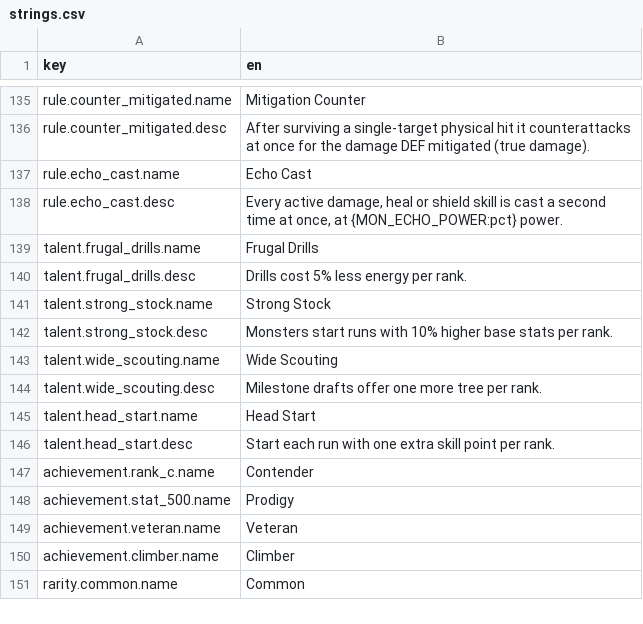
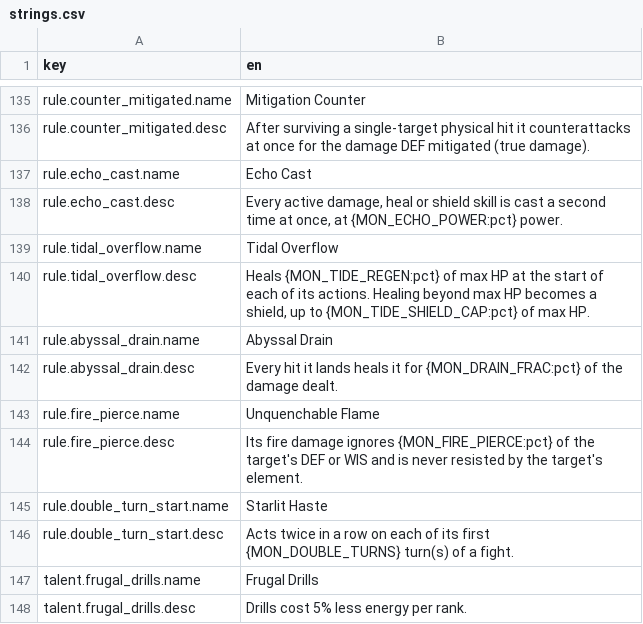
Before and after one commit to kjew2/MonStack, a CSV file: content_src/strings.csv, drawn as a sheet; only a part is shown, gaps mark what is left out; the shorter side is filled out with more unchanged rows; the diff names each change by its address in the sheet, - before the commit and + after, or states it on an @@ line.

```diff
--- a/content_src/strings.csv
+++ b/content_src/strings.csv
+row 139: rule.tidal_overflow.name | Tidal Overflow
+row 140: rule.tidal_overflow.desc | Heals {MON_TIDE_REGEN:pct} of max HP at the start of each of its actions. Healing beyond max HP becomes a shield, up to {MON_TIDE_SHIELD_CAP:pct} of max HP.
+row 141: rule.abyssal_drain.name | Abyssal Drain
+row 142: rule.abyssal_drain.desc | Every hit it lands heals it for {MON_DRAIN_FRAC:pct} of the damage dealt.
+row 143: rule.fire_pierce.name | Unquenchable Flame
+row 144: rule.fire_pierce.desc | Its fire damage ignores {MON_FIRE_PIERCE:pct} of the target's DEF or WIS and is never resisted by the target's element.
+row 145: rule.double_turn_start.name | Starlit Haste
+row 146: rule.double_turn_start.desc | Acts twice in a row on each of its first {MON_DOUBLE_TURNS} turn(s) of a fight.
```
Also changed, not shown: content_src/constants.csv, content_src/tree_nodes.csv, 25 other files.
